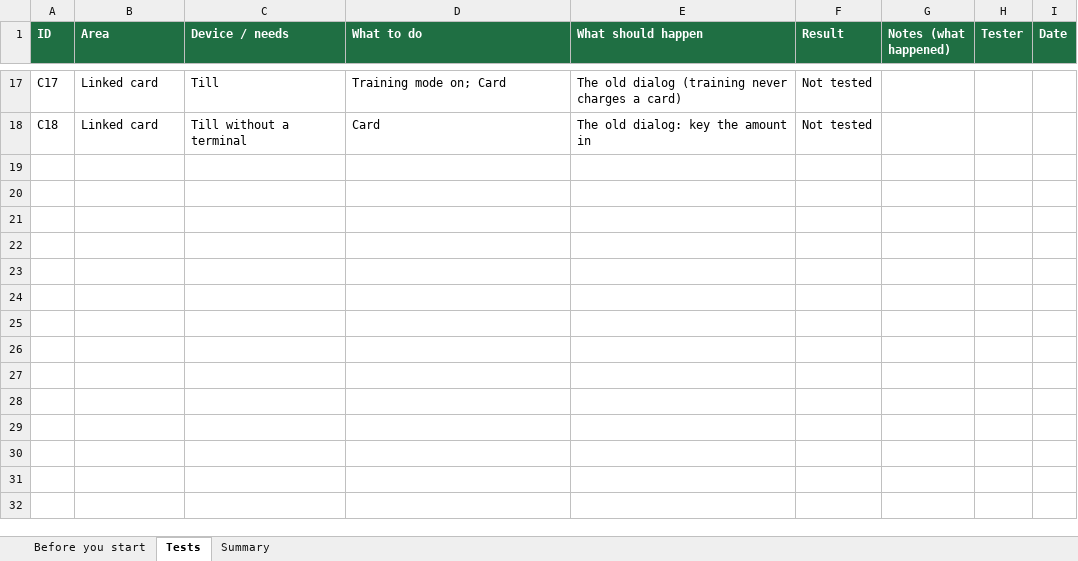
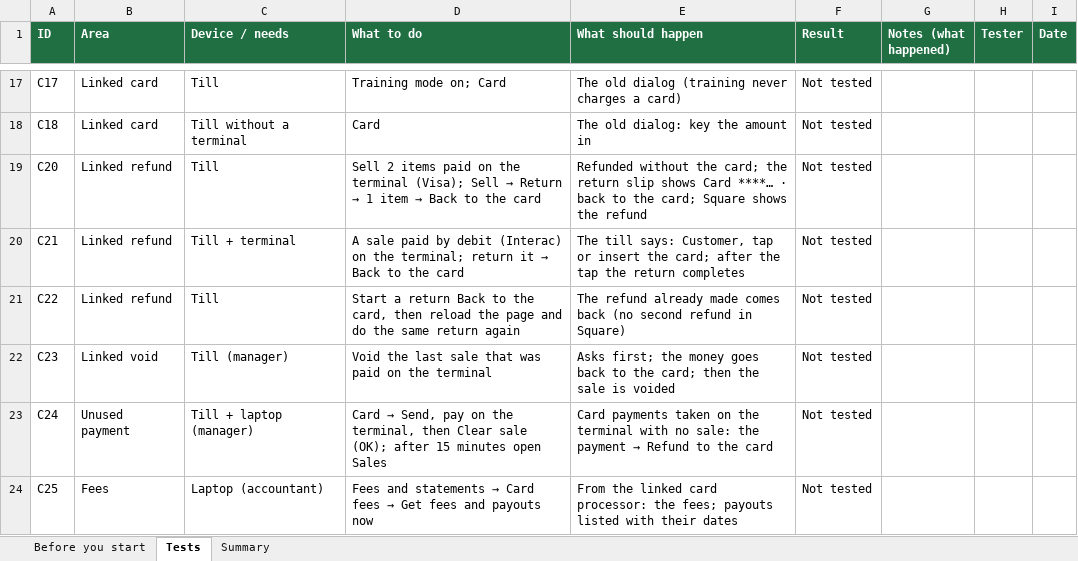
Before and after one commit to repatikosamid-prog/chedam, an Excel workbook: docs/testing/Chedam-Manual-Tests-P5.xlsx, sheet Tests, drawn as a sheet; only a part is shown, gaps mark what is left out; values as stored, in another font and other column widths than the file's, no borders; conditional formats not drawn; the diff names each change by its address in the sheet, - before the commit and + after, or states it on an @@ line.

```diff
--- a/docs/testing/Chedam-Manual-Tests-P5.xlsx (sheet Tests)
+++ b/docs/testing/Chedam-Manual-Tests-P5.xlsx (sheet Tests)
+row 19: C20 | Linked refund | Till | Sell 2 items paid on the terminal (Visa); Sell → Return → 1 item → Back to the card | Refunded without the card; the return slip shows Card ****… · back to the card; Square shows the refund | Not tested
+row 20: C21 | Linked refund | Till + terminal | A sale paid by debit (Interac) on the terminal; return it → Back to the card | The till says: Customer, tap or insert the card; after the tap the return completes | Not tested
+row 21: C22 | Linked refund | Till | Start a return Back to the card, then reload the page and do the same return again | The refund already made comes back (no second refund in Square) | Not tested
+row 22: C23 | Linked void | Till (manager) | Void the last sale that was paid on the terminal | Asks first; the money goes back to the card; then the sale is voided | Not tested
+row 23: C24 | Unused payment | Till + laptop (manager) | Card → Send, pay on the terminal, then Clear sale (OK); after 15 minutes open Sales | Card payments taken on the terminal with no sale: the payment → Refund to the card | Not tested
+row 24: C25 | Fees | Laptop (accountant) | Fees and statements → Card fees → Get fees and payouts now | From the linked card processor: the fees; payouts listed with their dates | Not tested
```
Also changed, not shown: sheet Summary, 20 other files.
